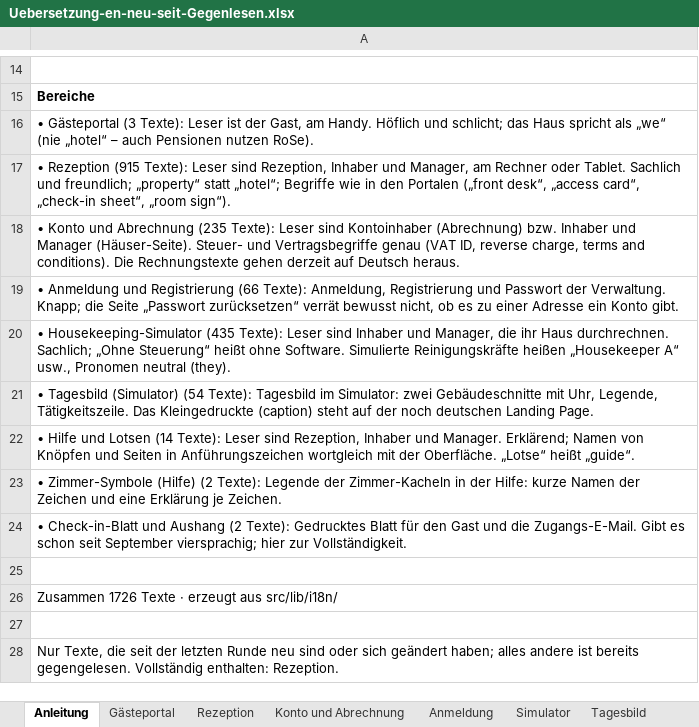
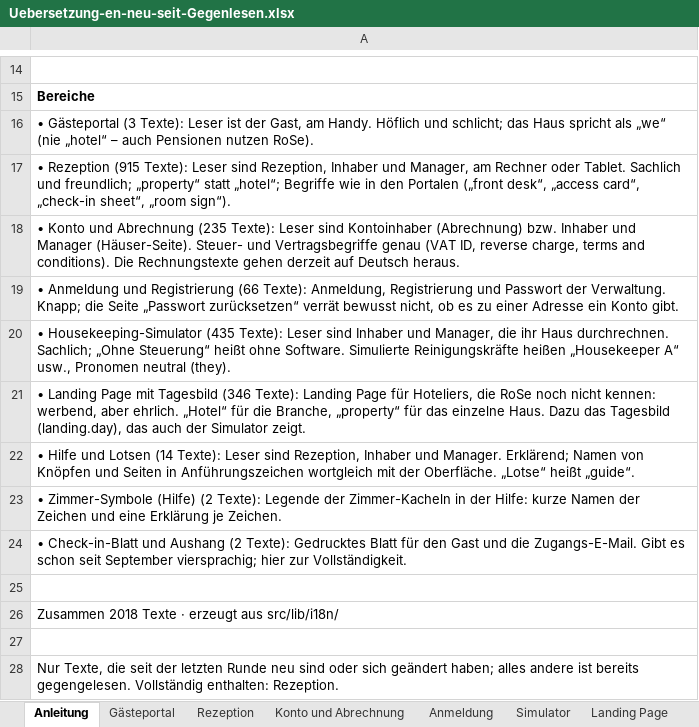
Before and after one commit to Guoliver405/rose, an Excel workbook: Sessions/Uebersetzung-en-neu-seit-Gegenlesen.xlsx, sheet Anleitung, drawn as a sheet; only a part is shown, gaps mark what is left out; values as stored, in another font and other column widths than the file's, no borders; the diff names each change by its address in the sheet, - before the commit and + after, or states it on an @@ line.

```diff
--- a/Sessions/Uebersetzung-en-neu-seit-Gegenlesen.xlsx (sheet Anleitung)
+++ b/Sessions/Uebersetzung-en-neu-seit-Gegenlesen.xlsx (sheet Anleitung)
-sheet tab: Tagesbild
+sheet tab: Landing Page
-A21: • Tagesbild (Simulator) (54 Texte): Tagesbild im Simulator: zwei Gebäudeschnitte mit Uhr, Legende, Tätigkeitszeile. Das Kleingedruckte (caption) steht auf der noch deutschen Landing Page.
+A21: • Landing Page mit Tagesbild (346 Texte): Landing Page für Hoteliers, die RoSe noch nicht kennen: werbend, aber ehrlich. „Hotel“ für die Branche, „property“ für das einzelne Haus. Dazu das Tagesbild (landing.day), das auch der Simulator zeigt.
-A26: Zusammen 1726 Texte ·…
+A26: Zusammen 2018 Texte ·…
```
Also changed, not shown: sheet Landing Page, 15 other files.
